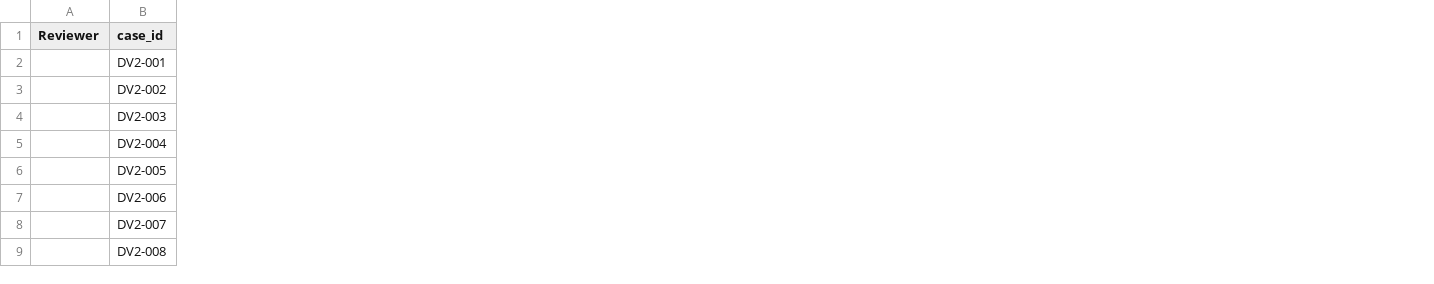
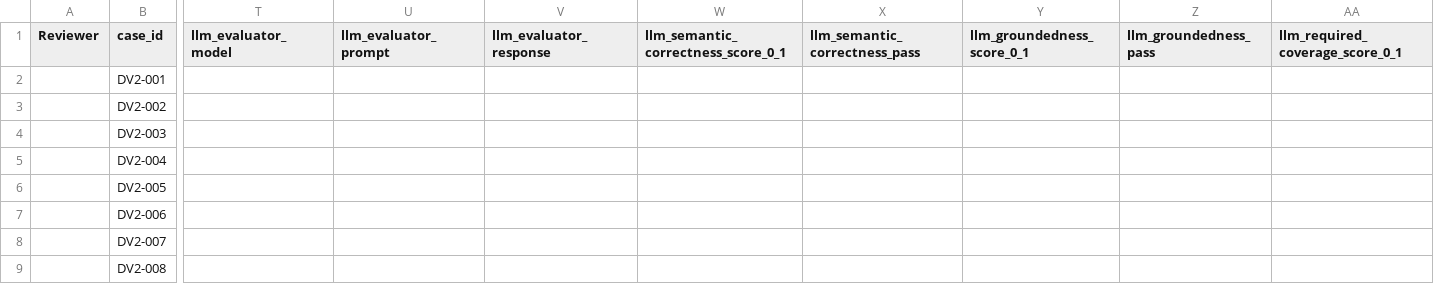
Before and after one commit to Sadifs/Patient-Billing-Agent, a CSV file: evaluation/results/final_agent_evaluation_scoring_template.csv, drawn as a sheet; only a part is shown, gaps mark what is left out; the diff covers the shown part only; the diff names each change by its address in the sheet, - before the commit and + after, or states it on an @@ line.

Commit message:
Separate human and LLM final evaluation fields

```diff
--- a/evaluation/results/final_agent_evaluation_scoring_template.csv
+++ b/evaluation/results/final_agent_evaluation_scoring_template.csv
+column T (llm_evaluator_model), empty
+column U (llm_evaluator_prompt), empty
+column V (llm_evaluator_response), empty
+column W, row 1: llm_semantic_correctness_score_0_1
+column X (llm_semantic_correctness_pass), empty
+column Y (llm_groundedness_score_0_1), empty
+column Z (llm_groundedness_pass), empty
+column AA (llm_required_coverage_score_0_1), empty
```
Also changed, not shown: 13 added columns elsewhere in this file, 2 other files.
